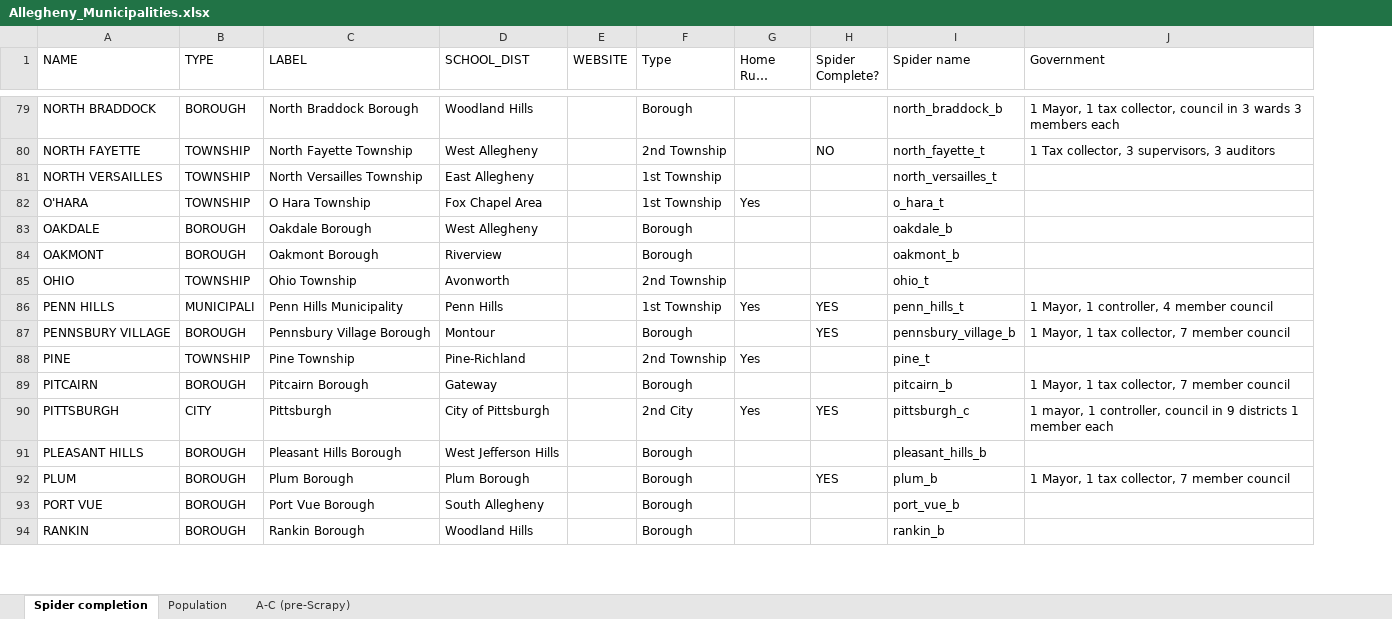
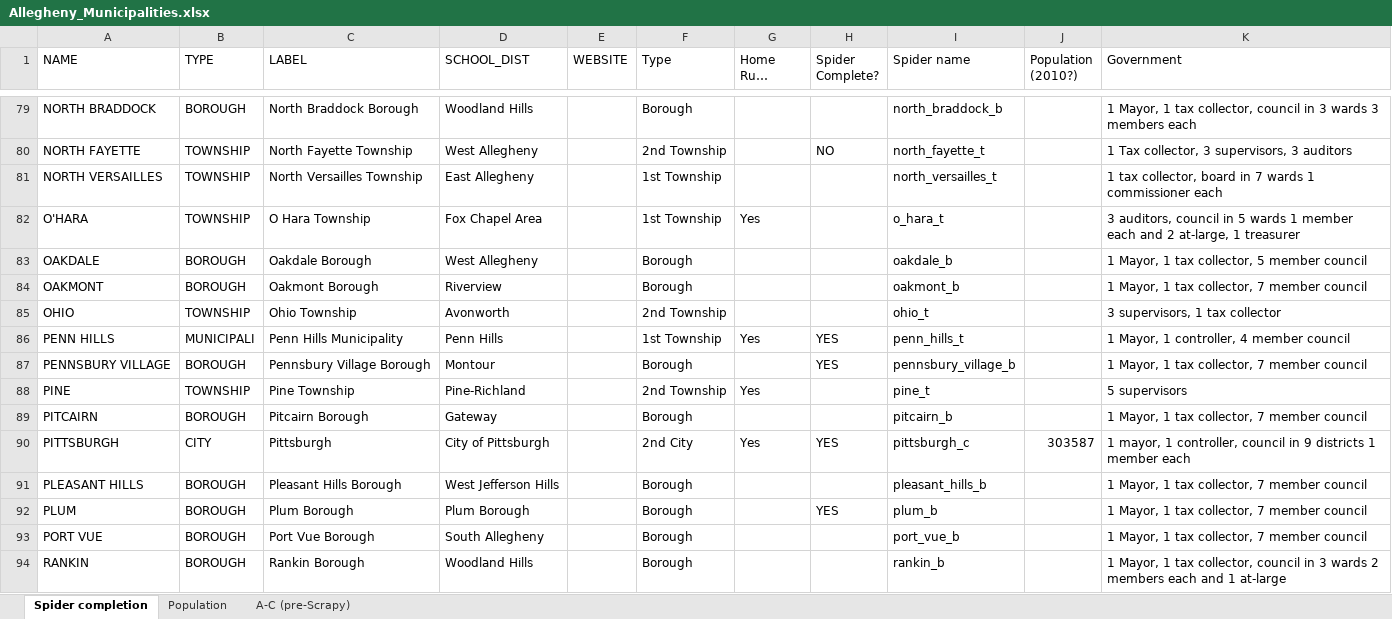
Before and after one commit to crocojim18/alleco, an Excel workbook: Allegheny_Municipalities.xlsx, sheet Spider completion, drawn as a sheet; only a part is shown, gaps mark what is left out; long unchanged cells end in …; values as stored, in another font and other column widths than the file's, no borders; addresses are those after the commit; the diff covers the shown part only; the diff names each change by its address in the sheet, - before the commit and + after, or states it on an @@ line.

Commit message:
Added government data

```diff
--- a/Allegheny_Municipalities.xlsx (sheet Spider completion)
+++ b/Allegheny_Municipalities.xlsx (sheet Spider completion)
+column J (Population (2010?)), row 90: 303587
-K81 (Government): (empty)
+K81 (Government): 1 tax collector, board in 7 wards 1 commissioner each
-K82 (Government): (empty)
+K82 (Government): 3 auditors, council in 5 wards 1 member each and 2 at-large, 1 treasurer
-K83 (Government): (empty)
+K83 (Government): 1 Mayor, 1 tax collector, 5 member council
-K84 (Government): (empty)
+K84 (Government): 1 Mayor, 1 tax collector, 7 member council
-K85 (Government): (empty)
+K85 (Government): 3 supervisors, 1 tax collector
-K88 (Government): (empty)
+K88 (Government): 5 supervisors
-K91 (Government): (empty)
+K91 (Government): 1 Mayor, 1 tax collector, 7 member council
-K93 (Government): (empty)
+K93 (Government): 1 Mayor, 1 tax collector, 7 member council
-K94 (Government): (empty)
+K94 (Government): 1 Mayor, 1 tax collector, council in 3 wards 2 members each and 1 at-large
```
Also changed, not shown: 28 edited cells elsewhere in this sheet, 4 other files.
